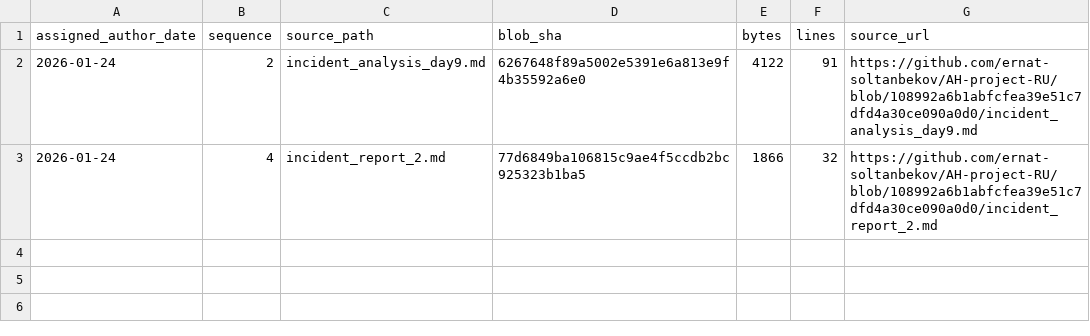
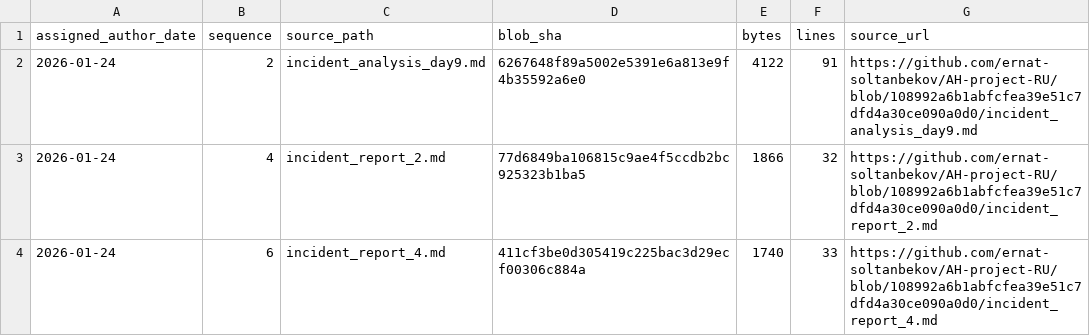
Before and after one commit to GhostOfAstana/AH-project-RU, a TSV file: source-catalog-2026-09-30/daily/2026-01-24.tsv, drawn as a sheet.

Commit message:
catalog: add source metadata for 2026-01-24 #6 (backfill generated 2026-09-30)

```diff
--- a/source-catalog-2026-09-30/daily/2026-01-24.tsv
+++ b/source-catalog-2026-09-30/daily/2026-01-24.tsv
@@ -3 +3,2 @@ assigned_author_date	sequence	source_path	blob_sha	bytes	lines	source_url
 2026-01-24	4	incident_report_2.md	77d6849ba106815c9ae4f5ccdb2bc925323b1ba5	1866	32	https://github.com/ernat-soltanbekov/AH-project-RU/blob/108992a6b1abfcfea39e51c7dfd4a30ce090a0d0/incident_report_2.md
+2026-01-24	6	incident_report_4.md	411cf3be0d305419c225bac3d29ecf00306c884a	1740	33	https://github.com/ernat-soltanbekov/AH-project-RU/blob/108992a6b1abfcfea39e51c7dfd4a30ce090a0d0/incident_report_4.md
```
